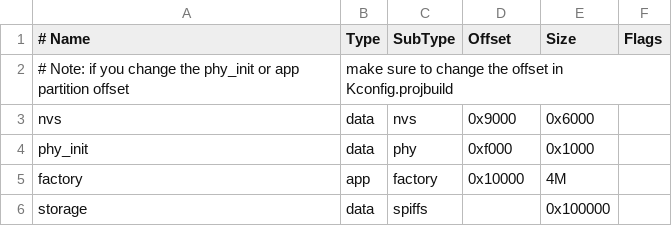
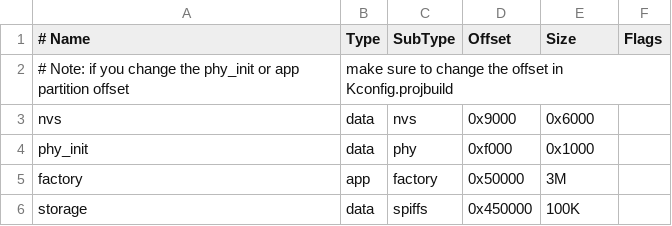
Before and after one commit to turumputum/monofon_ESP_6_4, a CSV file: partitions.csv, drawn as a sheet.

```diff
--- a/partitions.csv
+++ b/partitions.csv
@@ -4,3 +4,3 @@ nvs,      data, nvs,     0x9000,  0x6000,
 phy_init, data, phy,     0xf000,  0x1000,
-factory,  app,  factory, 0x10000, 4M,
-storage,  data, spiffs,  ,0x100000,
+factory,  app,  factory,   0x50000, 3M,
+storage,  data, spiffs,  0x450000,100K
```
Also changed, not shown: 26 other files.
